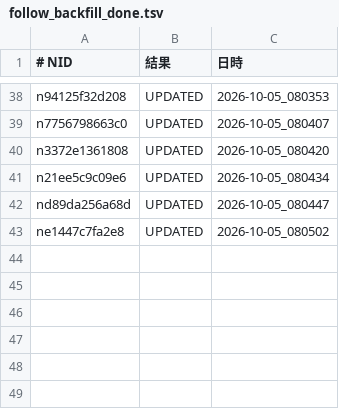
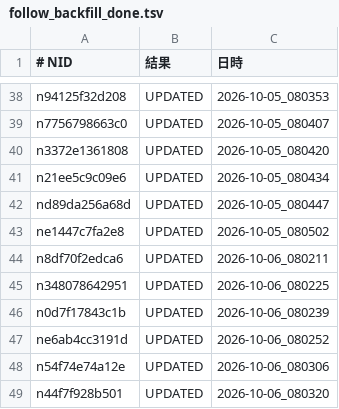
Before and after one commit to tyutyutakokaina81-netizen/agent-team, a TSV file: ops/follow_backfill_done.tsv, drawn as a sheet; only a part is shown, gaps mark what is left out.

```diff
--- a/ops/follow_backfill_done.tsv
+++ b/ops/follow_backfill_done.tsv
@@ -43 +43,7 @@ nd89da256a68d	UPDATED	2026-10-05_080447
 ne1447c7fa2e8	UPDATED	2026-10-05_080502
+n8df70f2edca6	UPDATED	2026-10-06_080211
+n348078642951	UPDATED	2026-10-06_080225
+n0d7f17843c1b	UPDATED	2026-10-06_080239
+ne6ab4cc3191d	UPDATED	2026-10-06_080252
+n54f74e74a12e	UPDATED	2026-10-06_080306
+n44f7f928b501	UPDATED	2026-10-06_080320
```
Also changed, not shown: ops/english_backfill_done.tsv, ops/tag_mainichi_todo.tsv, 16 other files.
